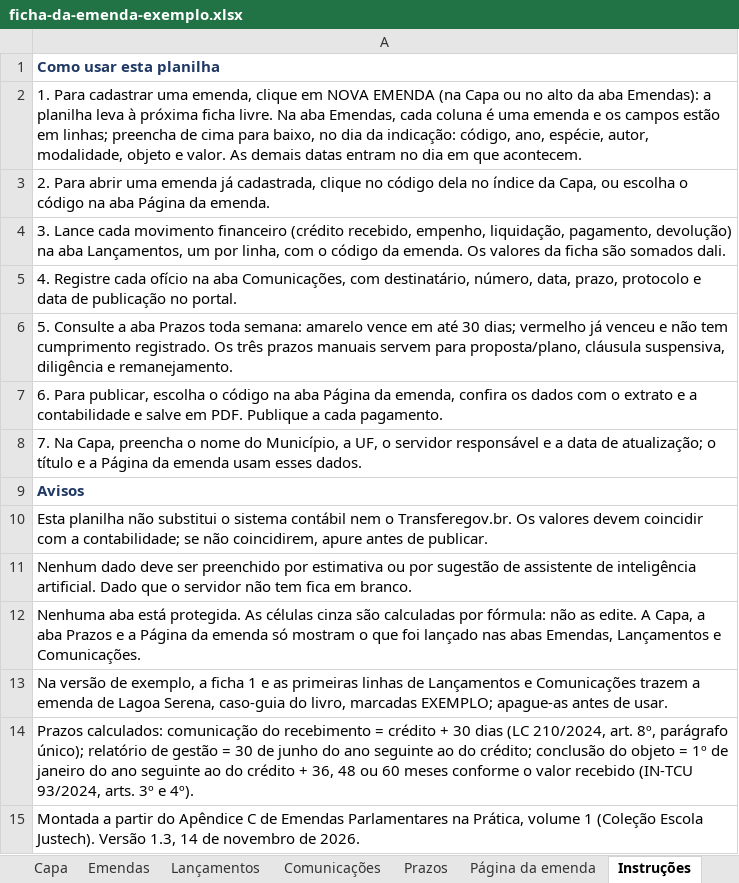
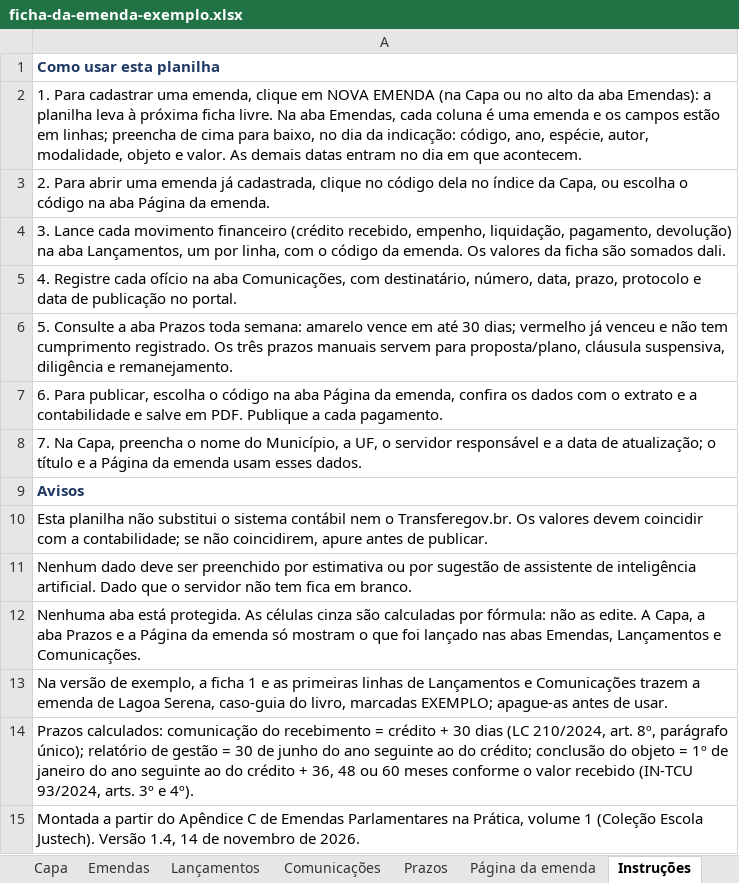
Before and after one commit to justechsolucoes/escola-justech-site, an Excel workbook: livro-emendas/arquivos/ficha-da-emenda-exemplo.xlsx, sheet Instruções, drawn as a sheet; values as stored, in another font and other column widths than the file's, no borders; the diff names each change by its address in the sheet, - before the commit and + after, or states it on an @@ line.

```diff
--- a/livro-emendas/arquivos/ficha-da-emenda-exemplo.xlsx (sheet Instruções)
+++ b/livro-emendas/arquivos/ficha-da-emenda-exemplo.xlsx (sheet Instruções)
-A15: …Justech). Versão 1.3, 14 de…
+A15: …Justech). Versão 1.4, 14 de…
```
Also changed, not shown: sheet Página da emenda, sheet Comunicações, sheet Lançamentos, livro-emendas/arquivos/ficha-da-emenda-modelo.xlsx, 1 other file.
